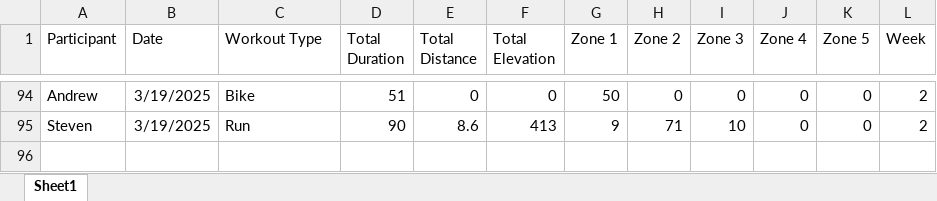
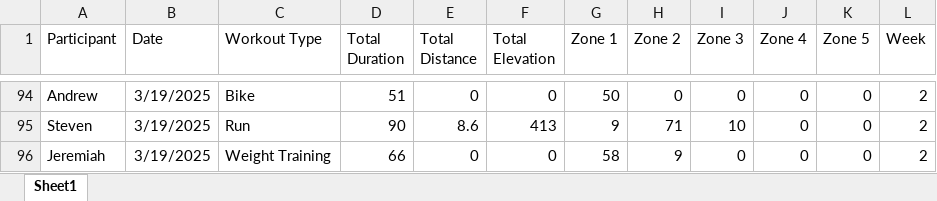
Before and after one commit to Steven-Carter-Data/50k-Strava-Tracker, an Excel workbook: TieDye_Weekly_Scoreboard.xlsx, sheet Sheet1, drawn as a sheet; only a part is shown, gaps mark what is left out; values as stored, in another font and other column widths than the file's, no borders; the diff names each change by its address in the sheet, - before the commit and + after, or states it on an @@ line.

Commit message:
updates

```diff
--- a/TieDye_Weekly_Scoreboard.xlsx (sheet Sheet1)
+++ b/TieDye_Weekly_Scoreboard.xlsx (sheet Sheet1)
+row 96: Jeremiah | 3/19/2025 | Weight Training | 66 | 0 | 0 | 58 | 9 | 0 | 0 | 0 | 2
```
